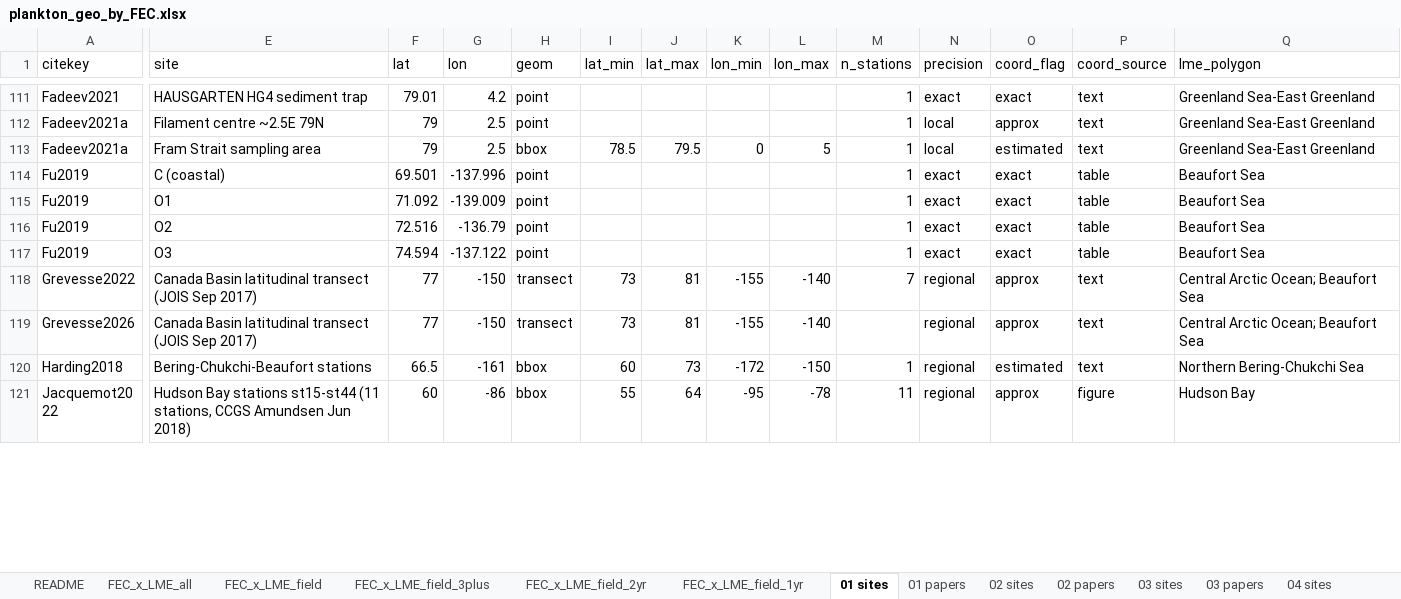
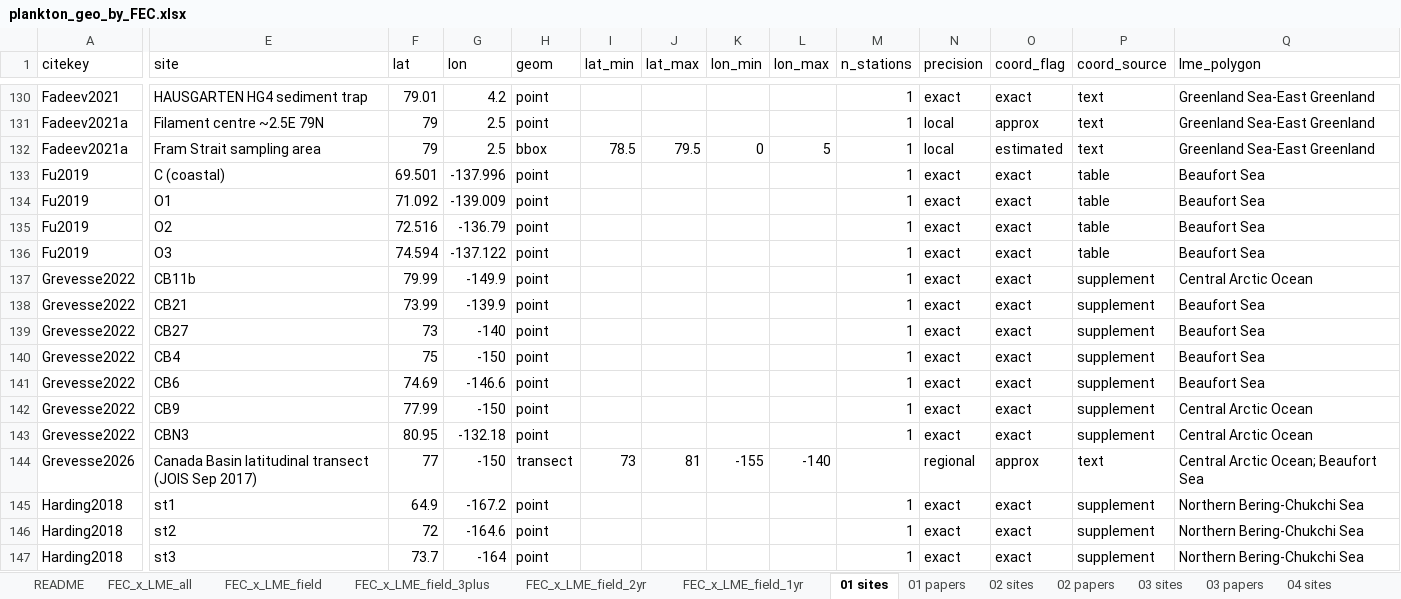
Before and after one commit to rec3141/SAMBR2027, an Excel workbook: data/geo/plankton_geo_by_FEC.xlsx, sheet 01 sites, drawn as a sheet; only a part is shown, gaps mark what is left out; the shorter side is filled out with more unchanged rows; values as stored, in another font and other column widths than the file's, no borders; addresses are those after the commit; rows hold the shown columns only; the diff covers the shown part only; the diff names each change by its address in the sheet, - before the commit and + after, or states it on an @@ line.

```diff
--- a/data/geo/plankton_geo_by_FEC.xlsx (sheet 01 sites)
+++ b/data/geo/plankton_geo_by_FEC.xlsx (sheet 01 sites)
-E137 (site): Canada Basin latitudinal transect (JOIS Sep 2017)
+E137 (site): CB11b
-F137 (lat): 77
+F137 (lat): 79.99
-G137 (lon): -150
+G137 (lon): -149.9
-H137 (geom): transect
+H137 (geom): point
-I137 (lat_min): 73
+I137 (lat_min): (empty)
-J137 (lat_max): 81
+J137 (lat_max): (empty)
-K137 (lon_min): -155
+K137 (lon_min): (empty)
-L137 (lon_max): -140
+L137 (lon_max): (empty)
-M137 (n_stations): 7
+M137 (n_stations): 1
-N137 (precision): regional
+N137 (precision): exact
-O137 (coord_flag): approx
+O137 (coord_flag): exact
-P137 (coord_source): text
+P137 (coord_source): supplement
-Q137 (lme_polygon): Central Arctic Ocean; Beaufort Sea
+Q137 (lme_polygon): Central Arctic Ocean
+row 138: Grevesse2022 | CB21 | 73.99 | -139.9 | point |  |  |  |  | 1 | exact | exact | supplement | Beaufort Sea
+row 139: Grevesse2022 | CB27 | 73 | -140 | point |  |  |  |  | 1 | exact | exact | supplement | Beaufort Sea
+row 140: Grevesse2022 | CB4 | 75 | -150 | point |  |  |  |  | 1 | exact | exact | supplement | Beaufort Sea
+row 141: Grevesse2022 | CB6 | 74.69 | -146.6 | point |  |  |  |  | 1 | exact | exact | supplement | Beaufort Sea
+row 142: Grevesse2022 | CB9 | 77.99 | -150 | point |  |  |  |  | 1 | exact | exact | supplement | Central Arctic Ocean
+row 143: Grevesse2022 | CBN3 | 80.95 | -132.18 | point |  |  |  |  | 1 | exact | exact | supplement | Central Arctic Ocean
-E145 (site): Bering-Chukchi-Beaufort stations
+E145 (site): st1
-F145 (lat): 66.5
+F145 (lat): 64.9
-G145 (lon): -161
+G145 (lon): -167.2
-H145 (geom): bbox
+H145 (geom): point
-I145 (lat_min): 60
+I145 (lat_min): (empty)
-J145 (lat_max): 73
+J145 (lat_max): (empty)
-K145 (lon_min): -172
+K145 (lon_min): (empty)
-L145 (lon_max): -150
+L145 (lon_max): (empty)
-N145 (precision): regional
+N145 (precision): exact
-O145 (coord_flag): estimated
+O145 (coord_flag): exact
-P145 (coord_source): text
+P145 (coord_source): supplement
+row 146: Harding2018 | st2 | 72 | -164.6 | point |  |  |  |  | 1 | exact | exact | supplement | Northern Bering-Chukchi Sea
+row 147: Harding2018 | st3 | 73.7 | -164 | point |  |  |  |  | 1 | exact | exact | supplement | Northern Bering-Chukchi Sea
```
Also changed, not shown: 87 added rows and 233 edited cells elsewhere in this sheet, sheet 04 sites, sheet 05 sites, sheet 03 sites, sheet 04 papers, sheet 01 papers, sheet 05 papers, 8 more sheets, web/data/plankton_geo_by_FEC.xlsx, 9 other files.
